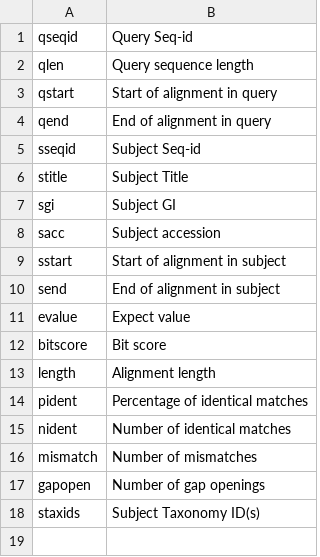
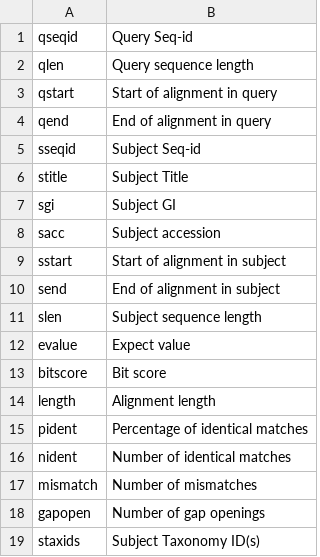
Before and after one commit to biologger/speciesprimer, a CSV file: pipeline/dictionaries/blastfmt6.csv, drawn as a sheet; the diff names each change by its address in the sheet, - before the commit and + after, or states it on an @@ line.

Commit message:
faster blast parser

```diff
--- a/pipeline/dictionaries/blastfmt6.csv
+++ b/pipeline/dictionaries/blastfmt6.csv
+row 11: slen | Subject sequence length
```
Also changed, not shown: pipeline/dictionaries/default/blastfmt6.csv, 1 other file.
